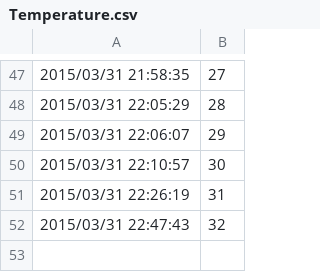
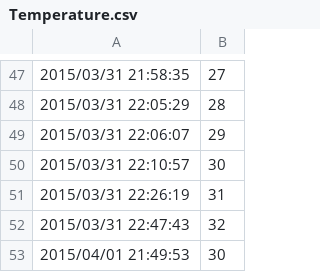
Before and after one commit to WojciechZankowski/Loombard, a CSV file: CrystalDiskInfoPortable/Data/Smart/WDC WD6400BMVV-11A1CS0WD-WXB0AA9F3703/Temperature.csv, drawn as a sheet; only a part is shown, gaps mark what is left out; the diff names each change by its address in the sheet, - before the commit and + after, or states it on an @@ line.

```diff
--- a/CrystalDiskInfoPortable/Data/Smart/WDC WD6400BMVV-11A1CS0WD-WXB0AA9F3703/Temperature.csv
+++ b/CrystalDiskInfoPortable/Data/Smart/WDC WD6400BMVV-11A1CS0WD-WXB0AA9F3703/Temperature.csv
+row 53: 2015/04/01 21:49:53 | 30
```
Also changed, not shown: CrystalDiskInfoPortable/Data/Smart/ST1000DM003-1CH162Z1D72WM1/01.csv, CrystalDiskInfoPortable/Data/Smart/ST1000DM003-1CH162Z1D72WM1/BE.csv, 42 other files.
